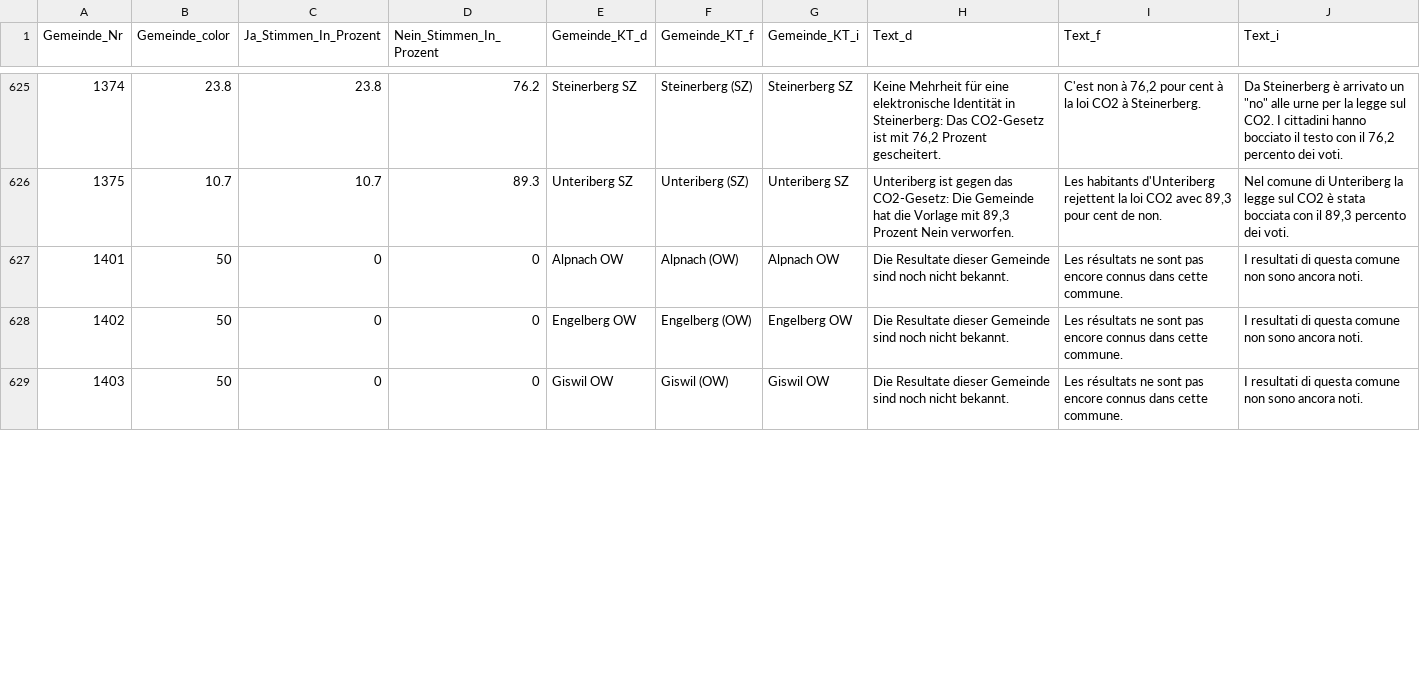
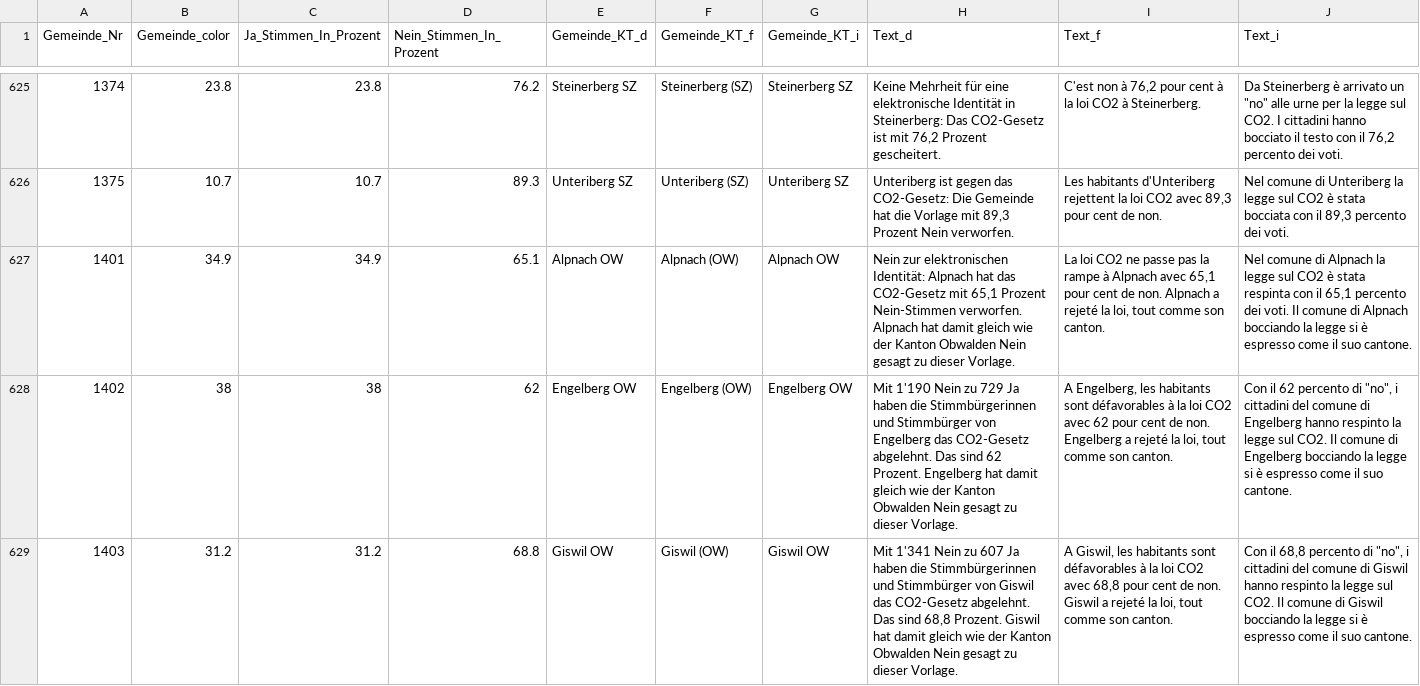
Before and after one commit to awp-finanznachrichten/lena_juni2021, a CSV file: Output/CO2_dw.csv, drawn as a sheet; only a part is shown, gaps mark what is left out; the diff covers the shown part only.

```diff
--- a/Output/CO2_dw.csv
+++ b/Output/CO2_dw.csv
@@ -626,4 +626,4 @@
 1375,10.7,10.7,89.3,"Unteriberg SZ","Unteriberg (SZ)","Unteriberg SZ","Unteriberg ist gegen das CO2-Gesetz: Die Gemeinde hat die Vorlage mit 89,3 Prozent Nein verworfen.","Les habitants d'Unteriberg rejettent la loi CO2 avec 89,3 pour cent de non.","Nel comune di Unteriberg la legge sul CO2 è stata bocciata con il 89,3 percento dei voti."
-1401,50,0,0,"Alpnach OW","Alpnach (OW)","Alpnach OW","Die Resultate dieser Gemeinde sind noch nicht bekannt.","Les résultats ne sont pas encore connus dans cette commune.","I resultati di questa comune non sono ancora noti."
-1402,50,0,0,"Engelberg OW","Engelberg (OW)","Engelberg OW","Die Resultate dieser Gemeinde sind noch nicht bekannt.","Les résultats ne sont pas encore connus dans cette commune.","I resultati di questa comune non sono ancora noti."
-1403,50,0,0,"Giswil OW","Giswil (OW)","Giswil OW","Die Resultate dieser Gemeinde sind noch nicht bekannt.","Les résultats ne sont pas encore connus dans cette commune.","I resultati di questa comune non sono ancora noti."
+1401,34.9,34.9,65.1,"Alpnach OW","Alpnach (OW)","Alpnach OW","Nein zur elektronischen Identität: Alpnach hat das CO2-Gesetz mit 65,1 Prozent Nein-Stimmen verworfen. Alpnach hat damit gleich wie der Kanton Obwalden Nein gesagt zu dieser Vorlage.","La loi CO2 ne passe pas la rampe à Alpnach avec 65,1 pour cent de non. Alpnach a rejeté la loi, tout comme son canton.","Nel comune di Alpnach la legge sul CO2 è stata respinta con il 65,1 percento dei voti. Il comune di Alpnach bocciando la legge si è espresso come il suo cantone."
+1402,38,38,62,"Engelberg OW","Engelberg (OW)","Engelberg OW","Mit 1'190 Nein zu 729 Ja haben die Stimmbürgerinnen und Stimmbürger von Engelberg das CO2-Gesetz abgelehnt. Das sind 62 Prozent. Engelberg hat damit gleich wie der Kanton Obwalden Nein gesagt zu dieser Vorlage.","A Engelberg, les habitants sont défavorables à la loi CO2 avec 62 pour cent de non. Engelberg a rejeté la loi, tout comme son canton.","Con il 62 percento di ""no"", i cittadini del comune di Engelberg hanno respinto la legge sul CO2. Il comune di Engelberg bocciando la legge si è espresso come il suo cantone."
+1403,31.2,31.2,68.8,"Giswil OW","Giswil (OW)","Giswil OW","Mit 1'341 Nein zu 607 Ja haben die Stimmbürgerinnen und Stimmbürger von Giswil das CO2-Gesetz abgelehnt. Das sind 68,8 Prozent. Giswil hat damit gleich wie der Kanton Obwalden Nein gesagt zu dieser Vorlage.","A Giswil, les habitants sont défavorables à la loi CO2 avec 68,8 pour cent de non. Giswil a rejeté la loi, tout comme son canton.","Con il 68,8 percento di ""no"", i cittadini del comune di Giswil hanno respinto la legge sul CO2. Il comune di Giswil bocciando la legge si è espresso come il suo cantone."
```
Also changed, not shown: 120 edited cells elsewhere in this file, Output/Covid-19_dw.csv, Output/Covid-19_dw_zentralschweiz.csv, 24 other files.
